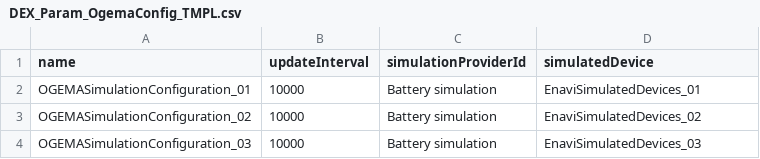
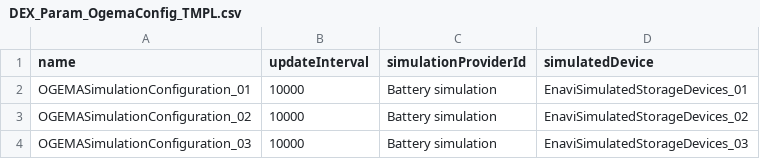
Before and after one commit to UniK-INES/dexR, a CSV file: inst/config/csv/DEX_Param_OgemaConfig_TMPL.csv, drawn as a sheet.

```diff
--- a/inst/config/csv/DEX_Param_OgemaConfig_TMPL.csv
+++ b/inst/config/csv/DEX_Param_OgemaConfig_TMPL.csv
@@ -1,4 +1,4 @@
 name,updateInterval,simulationProviderId,simulatedDevice
-OGEMASimulationConfiguration_01,10000,Battery simulation,EnaviSimulatedDevices_01
-OGEMASimulationConfiguration_02,10000,Battery simulation,EnaviSimulatedDevices_02
-OGEMASimulationConfiguration_03,10000,Battery simulation,EnaviSimulatedDevices_03
+OGEMASimulationConfiguration_01,10000,Battery simulation,EnaviSimulatedStorageDevices_01
+OGEMASimulationConfiguration_02,10000,Battery simulation,EnaviSimulatedStorageDevices_02
+OGEMASimulationConfiguration_03,10000,Battery simulation,EnaviSimulatedStorageDevices_03
```
Also changed, not shown: inst/config/csv/DEX_Param_Generations_TMPL.csv, 14 other files.
